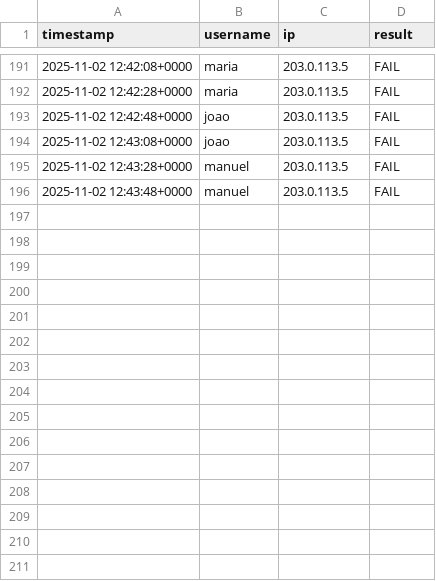
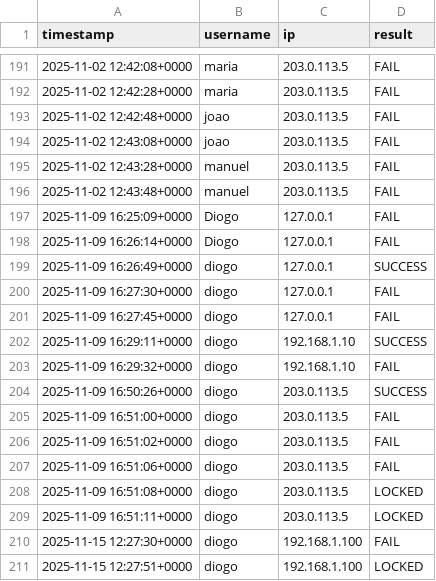
Before and after one commit to diogoandreduarte/aulas_programacao, a CSV file: Projecto_2/Projecto_final/logs_exemplo.csv, drawn as a sheet; only a part is shown, gaps mark what is left out.

```diff
--- a/Projecto_2/Projecto_final/logs_exemplo.csv
+++ b/Projecto_2/Projecto_final/logs_exemplo.csv
@@ -196 +196,16 @@ timestamp,username,ip,result
 2025-11-02 12:43:48+0000,manuel,203.0.113.5,FAIL
+2025-11-09 16:25:09+0000,Diogo,127.0.0.1,FAIL
+2025-11-09 16:26:14+0000,Diogo,127.0.0.1,FAIL
+2025-11-09 16:26:49+0000,diogo,127.0.0.1,SUCCESS
+2025-11-09 16:27:30+0000,diogo,127.0.0.1,FAIL
+2025-11-09 16:27:45+0000,diogo,127.0.0.1,FAIL
+2025-11-09 16:29:11+0000,diogo,192.168.1.10,SUCCESS
+2025-11-09 16:29:32+0000,diogo,192.168.1.10,FAIL
+2025-11-09 16:50:26+0000,diogo,203.0.113.5,SUCCESS
+2025-11-09 16:51:00+0000,diogo,203.0.113.5,FAIL
+2025-11-09 16:51:02+0000,diogo,203.0.113.5,FAIL
+2025-11-09 16:51:06+0000,diogo,203.0.113.5,FAIL
+2025-11-09 16:51:08+0000,diogo,203.0.113.5,LOCKED
+2025-11-09 16:51:11+0000,diogo,203.0.113.5,LOCKED
+2025-11-15 12:27:30+0000,diogo,192.168.1.100,FAIL
+2025-11-15 12:27:51+0000,diogo,192.168.1.100,LOCKED
```
Also changed, not shown: 33 other files.
